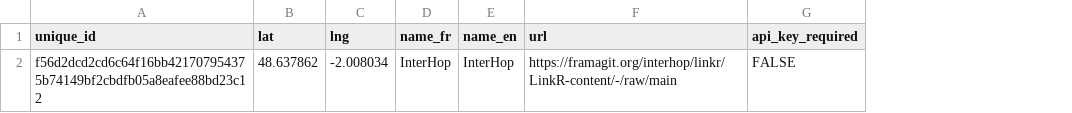
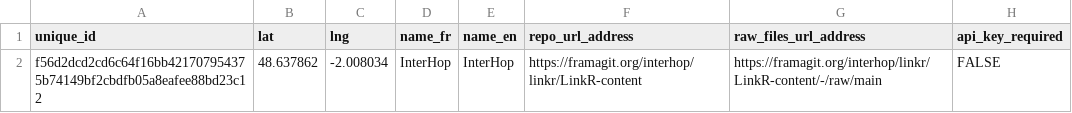
Before and after one commit to BorisDelange/LinkR-content, a CSV file: git_repos/git_repos.csv, drawn as a sheet; addresses are those after the commit; the diff names each change by its address in the sheet, - before the commit and + after, or states it on an @@ line.

Commit message:
Update git repos csv

```diff
--- a/git_repos/git_repos.csv
+++ b/git_repos/git_repos.csv
+column F (repo_url_address), row 2: https://framagit.org/interhop/linkr/LinkR-content
-G1: url
+G1: raw_files_url_address
```
